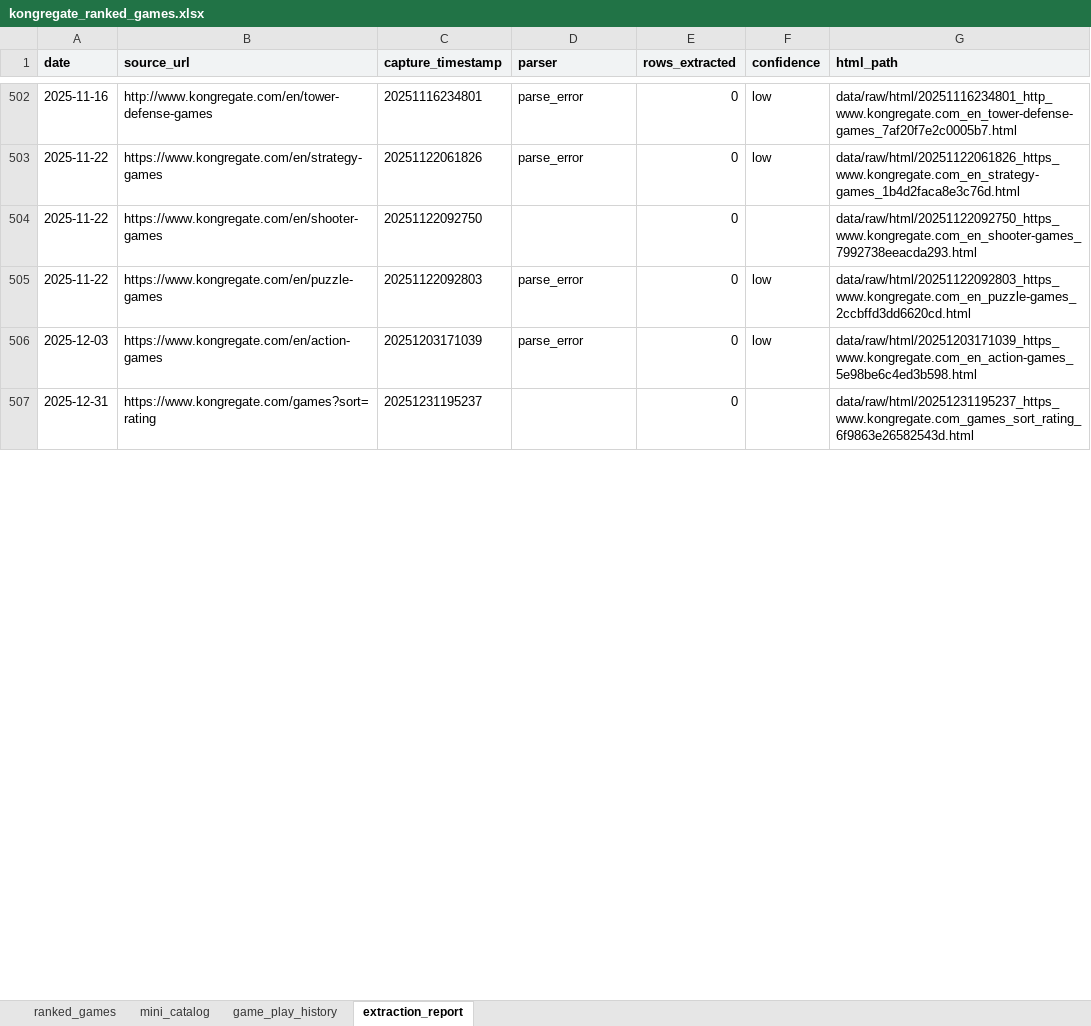
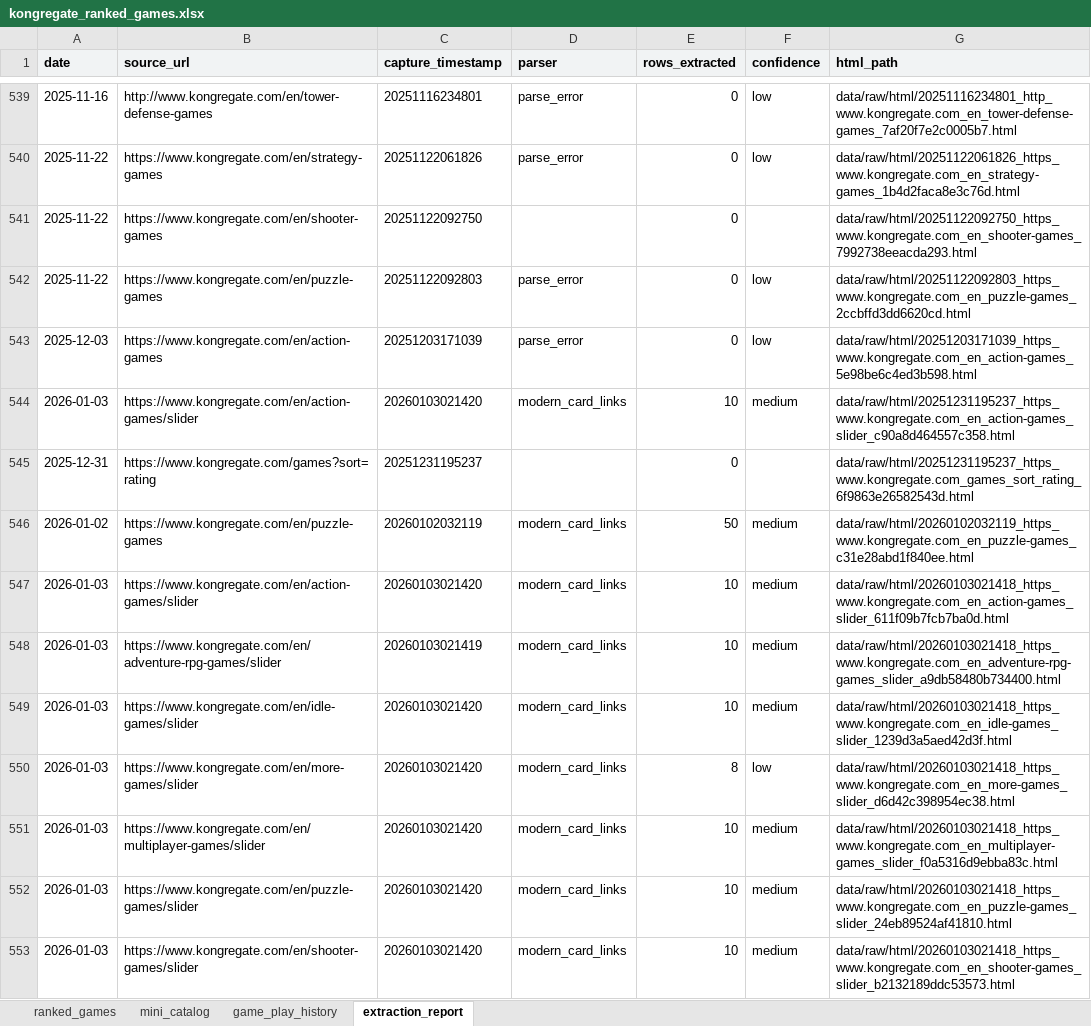
Before and after one commit to DataViking-Tech/kongregate-plays-data, an Excel workbook: outputs/kongregate_ranked_games/kongregate_ranked_games.xlsx, sheet extraction_report, drawn as a sheet; only a part is shown, gaps mark what is left out; values as stored, in another font and other column widths than the file's, no borders; table styles not drawn; the diff covers the shown part only; the diff names each change by its address in the sheet, - before the commit and + after, or states it on an @@ line.

```diff
--- a/outputs/kongregate_ranked_games/kongregate_ranked_games.xlsx (sheet extraction_report)
+++ b/outputs/kongregate_ranked_games/kongregate_ranked_games.xlsx (sheet extraction_report)
+row 544: 2026-01-03 | https://www.kongregate.com/en/action-games/slider | 20260103021420 | modern_card_links | 10 | medium | data/raw/html/20251231195237_https_www.kongregate.com_en_action-games_slider_c90a8d464557c358.html
+row 546: 2026-01-02 | https://www.kongregate.com/en/puzzle-games | 20260102032119 | modern_card_links | 50 | medium | data/raw/html/20260102032119_https_www.kongregate.com_en_puzzle-games_c31e28abd1f840ee.html
+row 547: 2026-01-03 | https://www.kongregate.com/en/action-games/slider | 20260103021420 | modern_card_links | 10 | medium | data/raw/html/20260103021418_https_www.kongregate.com_en_action-games_slider_611f09b7fcb7ba0d.html
+row 548: 2026-01-03 | https://www.kongregate.com/en/adventure-rpg-games/slider | 20260103021419 | modern_card_links | 10 | medium | data/raw/html/20260103021418_https_www.kongregate.com_en_adventure-rpg-games_slider_a9db58480b734400.html
+row 549: 2026-01-03 | https://www.kongregate.com/en/idle-games/slider | 20260103021420 | modern_card_links | 10 | medium | data/raw/html/20260103021418_https_www.kongregate.com_en_idle-games_slider_1239d3a5aed42d3f.html
+row 550: 2026-01-03 | https://www.kongregate.com/en/more-games/slider | 20260103021420 | modern_card_links | 8 | low | data/raw/html/20260103021418_https_www.kongregate.com_en_more-games_slider_d6d42c398954ec38.html
+row 551: 2026-01-03 | https://www.kongregate.com/en/multiplayer-games/slider | 20260103021420 | modern_card_links | 10 | medium | data/raw/html/20260103021418_https_www.kongregate.com_en_multiplayer-games_slider_f0a5316d9ebba83c.html
+row 552: 2026-01-03 | https://www.kongregate.com/en/puzzle-games/slider | 20260103021420 | modern_card_links | 10 | medium | data/raw/html/20260103021418_https_www.kongregate.com_en_puzzle-games_slider_24eb89524af41810.html
+row 553: 2026-01-03 | https://www.kongregate.com/en/shooter-games/slider | 20260103021420 | modern_card_links | 10 | medium | data/raw/html/20260103021418_https_www.kongregate.com_en_shooter-games_slider_b2132189ddc53573.html
```
Also changed, not shown: 79 added rows and 27 edited cells elsewhere in this sheet, sheet ranked_games, sheet mini_catalog, 26 other files.
